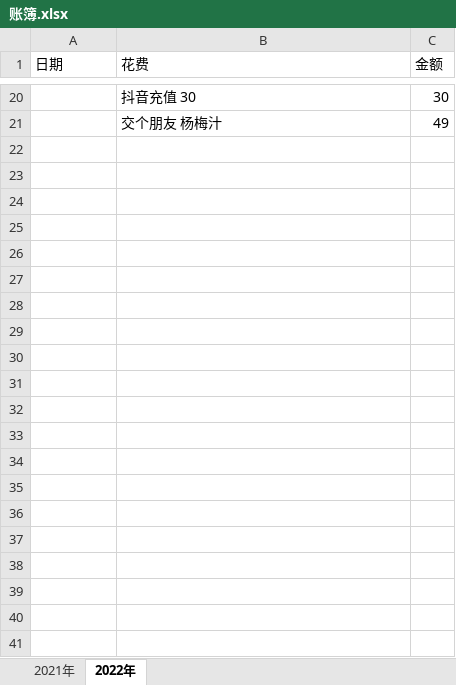
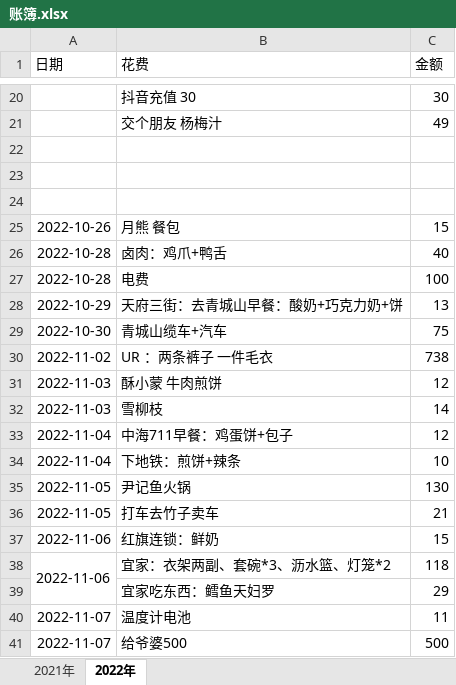
Before and after one commit to Alvinzhangstill/devops, an Excel workbook: 账簿.xlsx, sheet 2022年, drawn as a sheet; only a part is shown, gaps mark what is left out; values as stored, in another font and other column widths than the file's, no borders; the diff names each change by its address in the sheet, - before the commit and + after, or states it on an @@ line.

Commit message:
更新账簿11-8

```diff
--- a/账簿.xlsx (sheet 2022年)
+++ b/账簿.xlsx (sheet 2022年)
+row 22: (empty)
+row 23: (empty)
+row 24: (empty)
+row 25: 2022-10-26 | 月熊 餐包 | 15
+row 26: 2022-10-28 | 卤肉：鸡爪+鸭舌 | 40
+row 27: 2022-10-28 | 电费 | 100
+row 28: 2022-10-29 | 天府三街：去青城山早餐：酸奶+巧克力奶+饼 | 13
+row 29: 2022-10-30 | 青城山缆车+汽车 | 75
+row 30: 2022-11-02 | UR ：两条裤子 一件毛衣 | 738
+row 31: 2022-11-03 | 酥小蒙 牛肉煎饼 | 12
+row 32: 2022-11-03 | 雪柳枝 | 14
+row 33: 2022-11-04 | 中海711早餐：鸡蛋饼+包子 | 12
+row 34: 2022-11-04 | 下地铁：煎饼+辣条 | 10
+row 35: 2022-11-05 | 尹记鱼火锅 | 130
+row 36: 2022-11-05 | 打车去竹子卖车 | 21
+row 37: 2022-11-06 | 红旗连锁：鲜奶 | 15
+row 38: 2022-11-06 | 宜家：衣架两副、套碗*3、沥水篮、灯笼*2 | 118
+row 39:  | 宜家吃东西：鳕鱼天妇罗 | 29
+row 40: 2022-11-07 | 温度计电池 | 11
+row 41: 2022-11-07 | 给爷婆500 | 500
```
